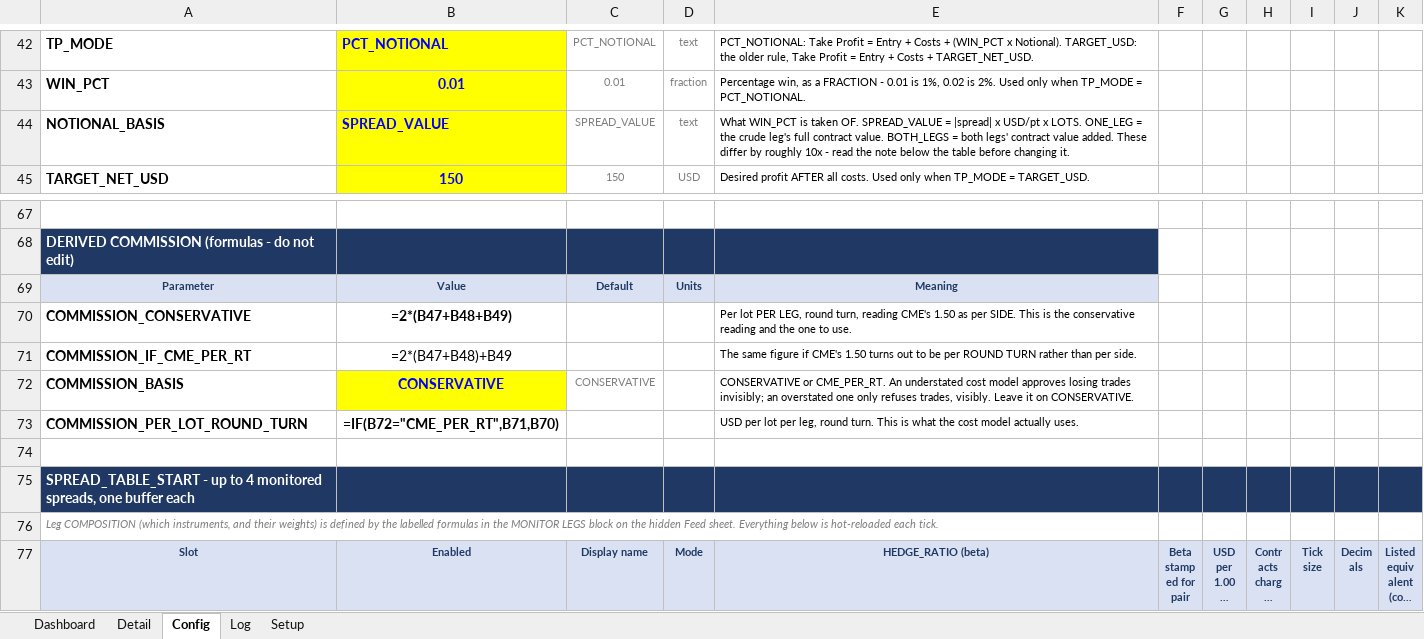
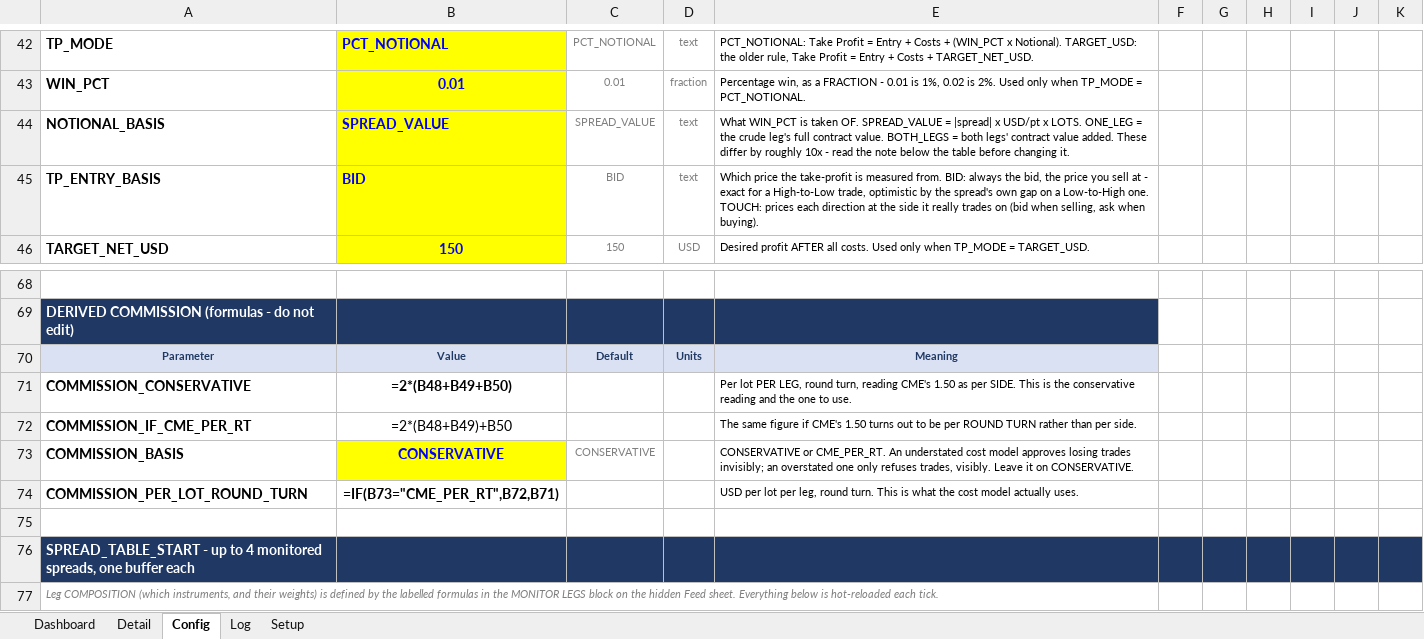
Before and after one commit to ajoxf/TT_Exc_manual1, an Excel workbook: TT_ZScore_Monitor.xlsx, sheet Config, drawn as a sheet; only a part is shown, gaps mark what is left out; the shorter side is filled out with more unchanged rows; long unchanged cells end in …; values as stored, in another font and other column widths than the file's, no borders; formulas without a stored value are shown as written; addresses are those after the commit; the diff names each change by its address in the sheet, - before the commit and + after, or states it on an @@ line.

```diff
--- a/TT_ZScore_Monitor.xlsx (sheet Config)
+++ b/TT_ZScore_Monitor.xlsx (sheet Config)
+row 45: TP_ENTRY_BASIS | BID | BID | text | Which price the take-profit is measured from. BID: always the bid, the price you sell at - exact for a High-to-Low trade, optimistic by the spread's own gap on a Low-to-High one. TOUCH: prices each direction at the side it really trades on (bid when selling, ask when buying).
-B71: =2*(B47+B48+B49)
+B71: =2*(B48+B49+B50)
-B72: =2*(B47+B48)+B49
+B72: =2*(B48+B49)+B50
-B74: =IF(B72="CME_PER_RT",B71,B70)
+B74: =IF(B73="CME_PER_RT",B72,B71)
```
Also changed, not shown: sheet Dashboard, sheet Setup, 3 other files.
